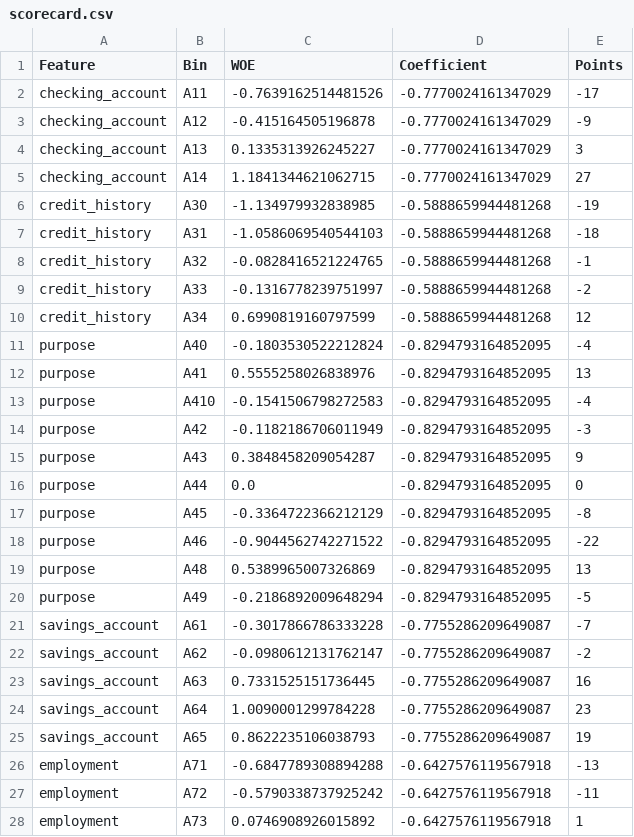
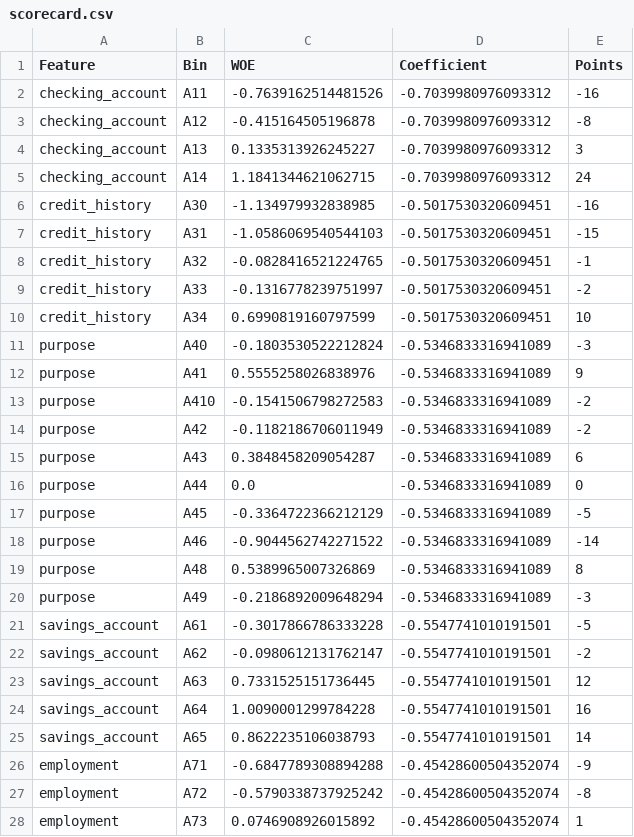
Before and after one commit to vyash0048-bit/Customer_Risk, a CSV file: artifacts/model_evaluation/scorecard.csv, drawn as a sheet; only a part is shown; the diff covers the shown part only.

Commit message:
Improve model by adding Multicollinearity VIF filtering and GridSearchCV hyperparameter tuning

```diff
--- a/artifacts/model_evaluation/scorecard.csv
+++ b/artifacts/model_evaluation/scorecard.csv
@@ -1,28 +1,28 @@
 Feature,Bin,WOE,Coefficient,Points
-checking_account,A11,-0.7639162514481526,-0.7770024161347029,-17
-checking_account,A12,-0.415164505196878,-0.7770024161347029,-9
-checking_account,A13,0.1335313926245227,-0.7770024161347029,3
-checking_account,A14,1.1841344621062715,-0.7770024161347029,27
-credit_history,A30,-1.134979932838985,-0.5888659944481268,-19
-credit_history,A31,-1.0586069540544103,-0.5888659944481268,-18
-credit_history,A32,-0.0828416521224765,-0.5888659944481268,-1
-credit_history,A33,-0.1316778239751997,-0.5888659944481268,-2
-credit_history,A34,0.6990819160797599,-0.5888659944481268,12
-purpose,A40,-0.1803530522212824,-0.8294793164852095,-4
-purpose,A41,0.5555258026838976,-0.8294793164852095,13
-purpose,A410,-0.1541506798272583,-0.8294793164852095,-4
-purpose,A42,-0.1182186706011949,-0.8294793164852095,-3
-purpose,A43,0.3848458209054287,-0.8294793164852095,9
-purpose,A44,0.0,-0.8294793164852095,0
-purpose,A45,-0.3364722366212129,-0.8294793164852095,-8
-purpose,A46,-0.9044562742271522,-0.8294793164852095,-22
-purpose,A48,0.5389965007326869,-0.8294793164852095,13
-purpose,A49,-0.2186892009648294,-0.8294793164852095,-5
-savings_account,A61,-0.3017866786333228,-0.7755286209649087,-7
-savings_account,A62,-0.0980612131762147,-0.7755286209649087,-2
-savings_account,A63,0.7331525151736445,-0.7755286209649087,16
-savings_account,A64,1.0090001299784228,-0.7755286209649087,23
-savings_account,A65,0.8622235106038793,-0.7755286209649087,19
-employment,A71,-0.6847789308894288,-0.6427576119567918,-13
-employment,A72,-0.5790338737925242,-0.6427576119567918,-11
-employment,A73,0.0746908926015892,-0.6427576119567918,1
+checking_account,A11,-0.7639162514481526,-0.7039980976093312,-16
+checking_account,A12,-0.415164505196878,-0.7039980976093312,-8
+checking_account,A13,0.1335313926245227,-0.7039980976093312,3
+checking_account,A14,1.1841344621062715,-0.7039980976093312,24
+credit_history,A30,-1.134979932838985,-0.5017530320609451,-16
+credit_history,A31,-1.0586069540544103,-0.5017530320609451,-15
+credit_history,A32,-0.0828416521224765,-0.5017530320609451,-1
+credit_history,A33,-0.1316778239751997,-0.5017530320609451,-2
+credit_history,A34,0.6990819160797599,-0.5017530320609451,10
+purpose,A40,-0.1803530522212824,-0.5346833316941089,-3
+purpose,A41,0.5555258026838976,-0.5346833316941089,9
+purpose,A410,-0.1541506798272583,-0.5346833316941089,-2
+purpose,A42,-0.1182186706011949,-0.5346833316941089,-2
+purpose,A43,0.3848458209054287,-0.5346833316941089,6
+purpose,A44,0.0,-0.5346833316941089,0
+purpose,A45,-0.3364722366212129,-0.5346833316941089,-5
+purpose,A46,-0.9044562742271522,-0.5346833316941089,-14
+purpose,A48,0.5389965007326869,-0.5346833316941089,8
+purpose,A49,-0.2186892009648294,-0.5346833316941089,-3
+savings_account,A61,-0.3017866786333228,-0.5547741010191501,-5
+savings_account,A62,-0.0980612131762147,-0.5547741010191501,-2
+savings_account,A63,0.7331525151736445,-0.5547741010191501,12
+savings_account,A64,1.0090001299784228,-0.5547741010191501,16
+savings_account,A65,0.8622235106038793,-0.5547741010191501,14
+employment,A71,-0.6847789308894288,-0.45428600504352074,-9
+employment,A72,-0.5790338737925242,-0.45428600504352074,-8
+employment,A73,0.0746908926015892,-0.45428600504352074,1
```
Also changed, not shown: 62 edited cells elsewhere in this file, 6 other files.
